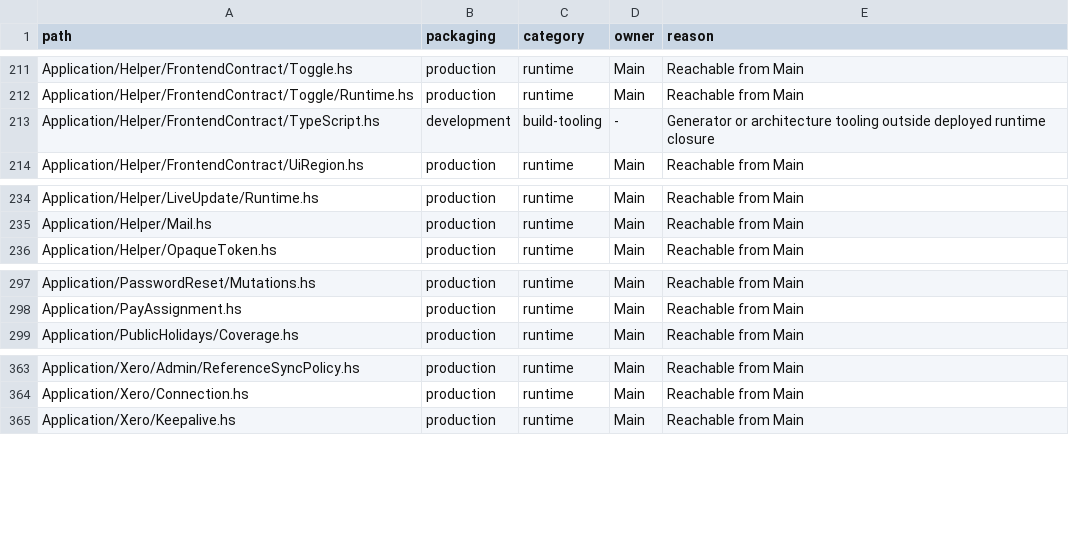
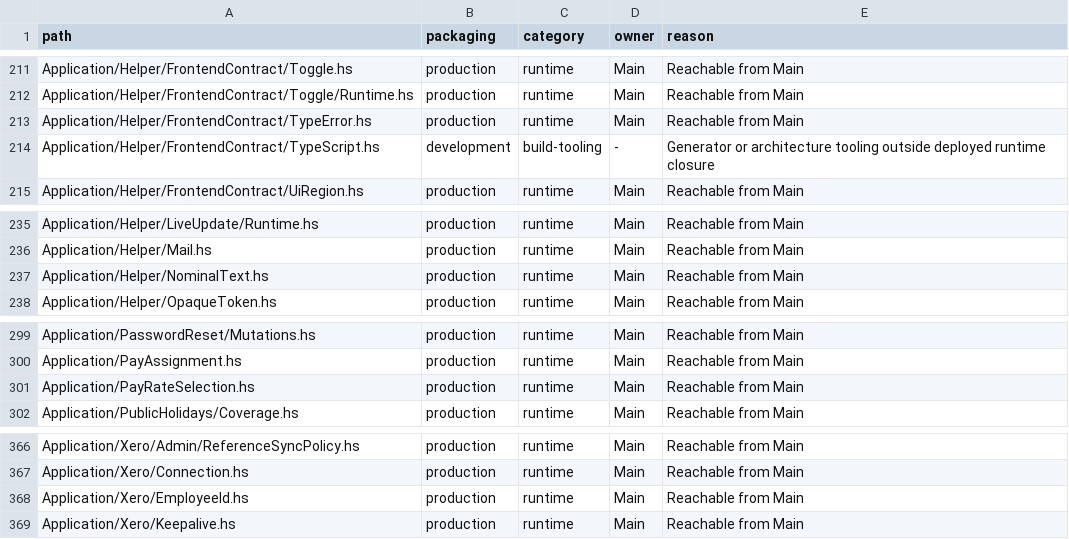
Before and after one commit to BeaudanBrown/ihp-roster, a TSV file: Config/nix/production-module-inventory.tsv, drawn as a sheet; only a part is shown, gaps mark what is left out.

```diff
--- a/Config/nix/production-module-inventory.tsv
+++ b/Config/nix/production-module-inventory.tsv
@@ -212,2 +212,3 @@ Application/Helper/FrontendContract/Toggle.hs	production	runtime	Main	Reachable
 Application/Helper/FrontendContract/Toggle/Runtime.hs	production	runtime	Main	Reachable from Main
+Application/Helper/FrontendContract/TypeError.hs	production	runtime	Main	Reachable from Main
 Application/Helper/FrontendContract/TypeScript.hs	development	build-tooling	-	Generator or architecture tooling outside deployed runtime closure
@@ -235,2 +236,3 @@ Application/Helper/LiveUpdate/Runtime.hs	production	runtime	Main	Reachable from
 Application/Helper/Mail.hs	production	runtime	Main	Reachable from Main
+Application/Helper/NominalText.hs	production	runtime	Main	Reachable from Main
 Application/Helper/OpaqueToken.hs	production	runtime	Main	Reachable from Main
@@ -298,2 +300,3 @@ Application/PasswordReset/Mutations.hs	production	runtime	Main	Reachable from Ma
 Application/PayAssignment.hs	production	runtime	Main	Reachable from Main
+Application/PayRateSelection.hs	production	runtime	Main	Reachable from Main
 Application/PublicHolidays/Coverage.hs	production	runtime	Main	Reachable from Main
@@ -364,2 +367,3 @@ Application/Xero/Admin/ReferenceSyncPolicy.hs	production	runtime	Main	Reachable
 Application/Xero/Connection.hs	production	runtime	Main	Reachable from Main
+Application/Xero/EmployeeId.hs	production	runtime	Main	Reachable from Main
 Application/Xero/Keepalive.hs	production	runtime	Main	Reachable from Main
```
Also changed, not shown: Config/nix/frontend-contract-tool-module-inventory.tsv, Config/nix/frontend-operation-evidence-matrix.tsv, 47 other files.
